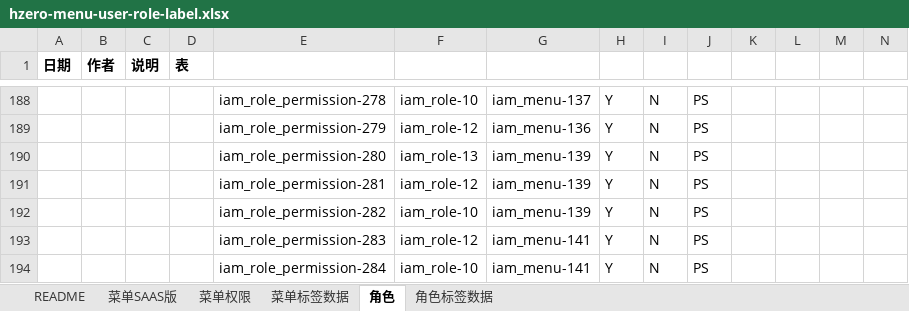
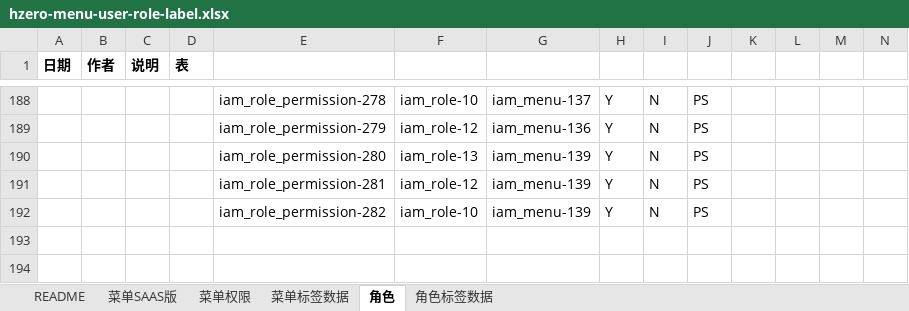
Before and after one commit to open-hand/agile-service, an Excel workbook: src/main/resources/script/db/init-data/agile_service/hzero_platform/hzero-menu-user-role-label.xlsx, sheet 角色, drawn as a sheet; only a part is shown, gaps mark what is left out; values as stored, in another font and other column widths than the file's, no borders; rows hold the shown columns only; the diff names each change by its address in the sheet, - before the commit and + after, or states it on an @@ line.

```diff
--- a/src/main/resources/script/db/init-data/agile_service/hzero_platform/hzero-menu-user-role-label.xlsx (sheet 角色)
+++ b/src/main/resources/script/db/init-data/agile_service/hzero_platform/hzero-menu-user-role-label.xlsx (sheet 角色)
-row 193:  |  |  |  | iam_role_permission-283 | iam_role-12 | iam_menu-141 | Y | N | PS
-row 194:  |  |  |  | iam_role_permission-284 | iam_role-10 | iam_menu-141 | Y | N | PS
```
Also changed, not shown: sheet 菜单SAAS版, sheet 菜单权限, sheet 菜单标签数据, 10 other files.
